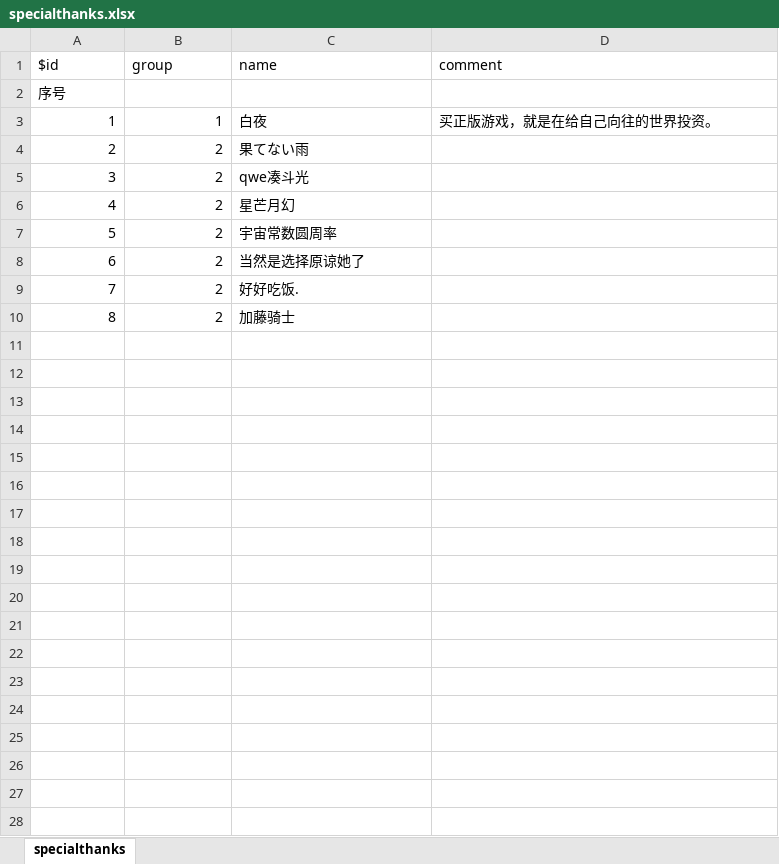
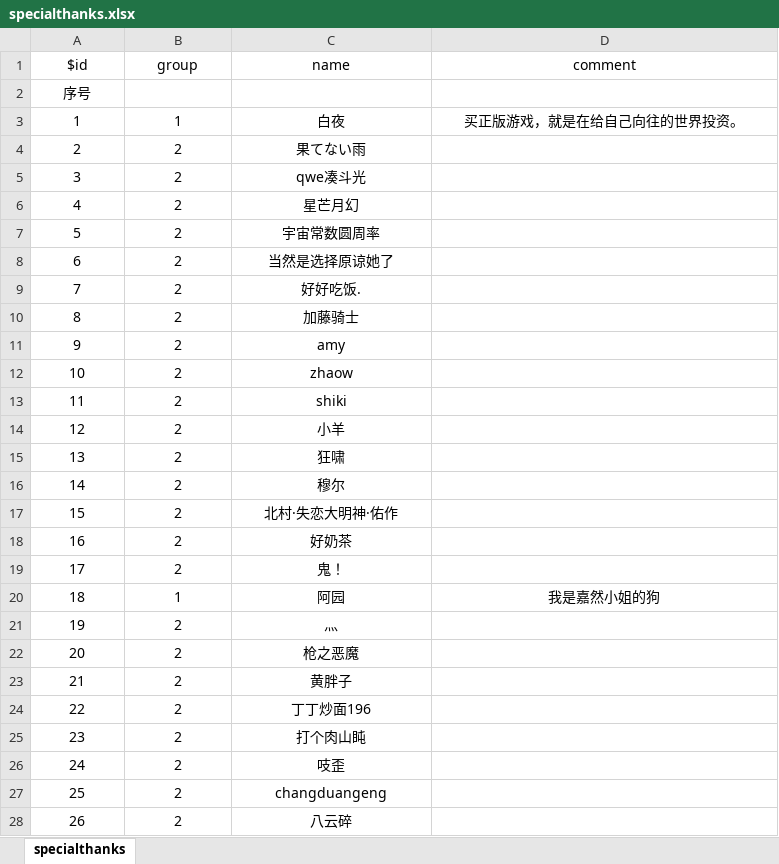
Before and after one commit to xiesean/lifeRestart, an Excel workbook: data/specialthanks.xlsx, sheet specialthanks, drawn as a sheet; only a part is shown; values as stored, in another font and other column widths than the file's, no borders; the diff covers the shown part only; the diff names each change by its address in the sheet, - before the commit and + after, or states it on an @@ line.

Commit message:
update specialthanks

```diff
--- a/data/specialthanks.xlsx (sheet specialthanks)
+++ b/data/specialthanks.xlsx (sheet specialthanks)
-A1:D1 alignment: left
+A1:D1 alignment: center
-A2 alignment: left
+A2 alignment: center
-A3:B10 alignment: right
+A3:B10 alignment: center
-C3:D3 alignment: left
+C3:D3 alignment: center
-C4:C10 alignment: left
+C4:C10 alignment: center
+row 11: 9 | 2 | amy
+row 12: 10 | 2 | zhaow
+row 13: 11 | 2 | shiki
+row 14: 12 | 2 | 小羊
+row 15: 13 | 2 | 狂啸
+row 16: 14 | 2 | 穆尔
+row 17: 15 | 2 | 北村·失恋大明神·佑作
+row 18: 16 | 2 | 好奶茶
+row 19: 17 | 2 | 鬼！
+row 20: 18 | 1 | 阿园 | 我是嘉然小姐的狗
+row 21: 19 | 2 | 灬
+row 22: 20 | 2 | 枪之恶魔
+row 23: 21 | 2 | 黄胖子
+row 24: 22 | 2 | 丁丁炒面196
+row 25: 23 | 2 | 打个肉山盹
+row 26: 24 | 2 | 吱歪
+row 27: 25 | 2 | changduangeng
+row 28: 26 | 2 | 八云碎
```
Also changed, not shown: 77 added rows elsewhere in this sheet, 1 other file.
